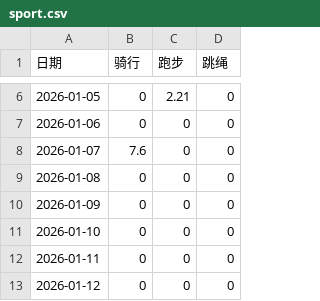
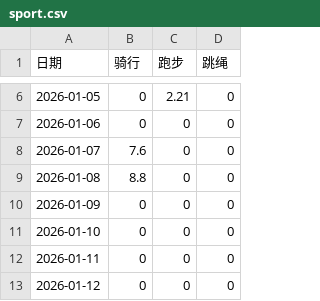
Before and after one commit to Shitao5/shitao-blog, a CSV file: content/summary/2026/sport.csv, drawn as a sheet; only a part is shown, gaps mark what is left out.

```diff
--- a/content/summary/2026/sport.csv
+++ b/content/summary/2026/sport.csv
@@ -8,3 +8,3 @@
 2026-01-07,7.6,0,0
-2026-01-08,0,0,0
+2026-01-08,8.8,0,0
 2026-01-09,0,0,0
```
Also changed, not shown: 3 other files.
